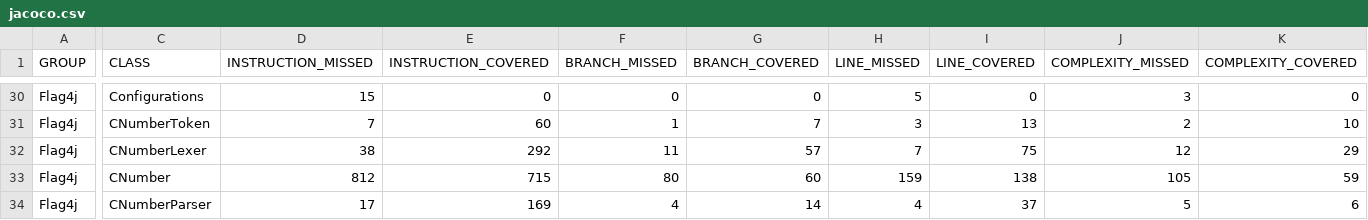
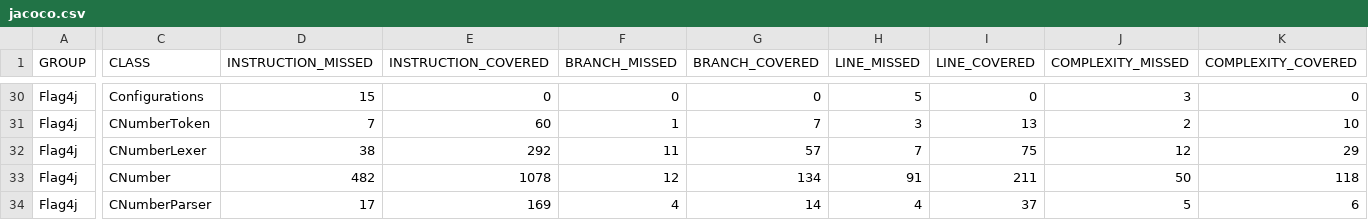
Before and after one commit to jacobdwatters/Flag4j, a CSV file: target/site/jacoco/jacoco.csv, drawn as a sheet; only a part is shown, gaps mark what is left out; the diff covers the shown part only; the diff names each change by its address in the sheet, - before the commit and + after, or states it on an @@ line.

```diff
--- a/target/site/jacoco/jacoco.csv
+++ b/target/site/jacoco/jacoco.csv
-D33 (INSTRUCTION_MISSED): 812
+D33 (INSTRUCTION_MISSED): 482
-E33 (INSTRUCTION_COVERED): 715
+E33 (INSTRUCTION_COVERED): 1078
-F33 (BRANCH_MISSED): 80
+F33 (BRANCH_MISSED): 12
-G33 (BRANCH_COVERED): 60
+G33 (BRANCH_COVERED): 134
-H33 (LINE_MISSED): 159
+H33 (LINE_MISSED): 91
-I33 (LINE_COVERED): 138
+I33 (LINE_COVERED): 211
-J33 (COMPLEXITY_MISSED): 105
+J33 (COMPLEXITY_MISSED): 50
-K33 (COMPLEXITY_COVERED): 59
+K33 (COMPLEXITY_COVERED): 118
```
Also changed, not shown: 2 edited cells elsewhere in this file, 52 other files.
